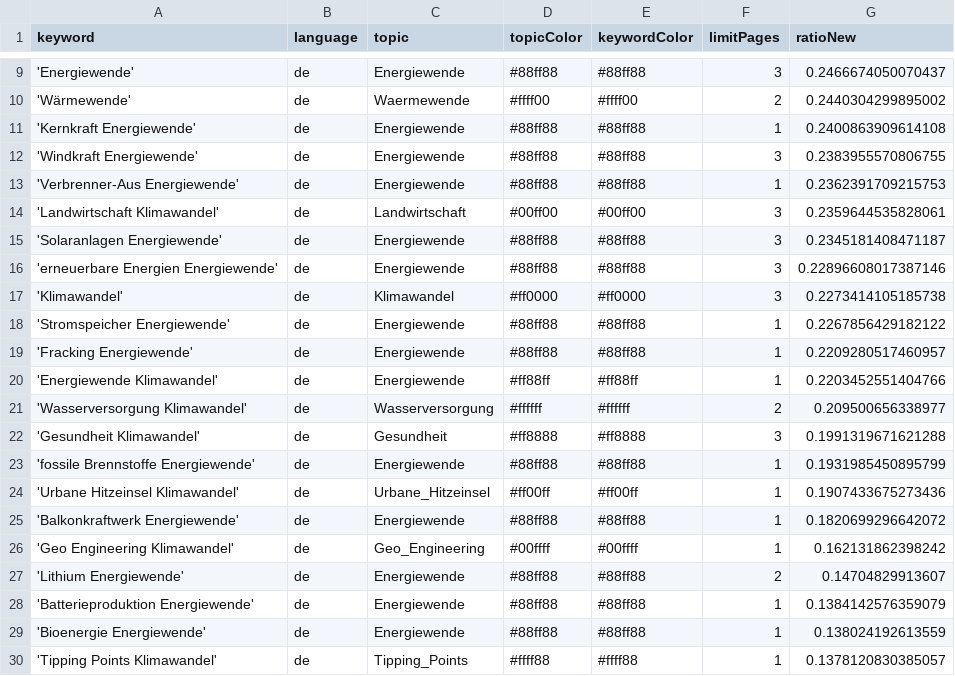
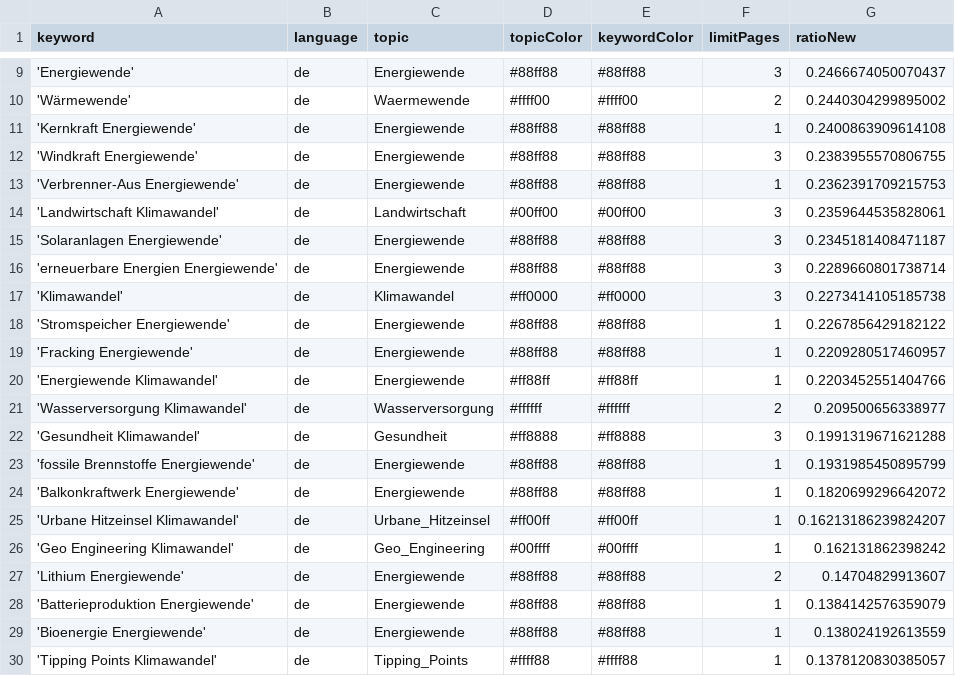
Before and after one commit to daschu83-news/climateIsComing, a CSV file: keywords.csv, drawn as a sheet; only a part is shown, gaps mark what is left out.

Commit message:
Commit from GitHub Actions (harvest:0.0)

```diff
--- a/keywords.csv
+++ b/keywords.csv
@@ -15,3 +15,3 @@ keyword,language,topic,topicColor,keywordColor,limitPages,ratioNew
 'Solaranlagen Energiewende',de,Energiewende,#88ff88,#88ff88,3,0.2345181408471187
-'erneuerbare Energien Energiewende',de,Energiewende,#88ff88,#88ff88,3,0.22896608017387146
+'erneuerbare Energien Energiewende',de,Energiewende,#88ff88,#88ff88,3,0.2289660801738714
 'Klimawandel',de,Klimawandel,#ff0000,#ff0000,3,0.2273414105185738
@@ -23,4 +23,4 @@ keyword,language,topic,topicColor,keywordColor,limitPages,ratioNew
 'fossile Brennstoffe Energiewende',de,Energiewende,#88ff88,#88ff88,1,0.1931985450895799
-'Urbane Hitzeinsel Klimawandel',de,Urbane_Hitzeinsel,#ff00ff,#ff00ff,1,0.1907433675273436
 'Balkonkraftwerk Energiewende',de,Energiewende,#88ff88,#88ff88,1,0.1820699296642072
+'Urbane Hitzeinsel Klimawandel',de,Urbane_Hitzeinsel,#ff00ff,#ff00ff,1,0.16213186239824207
 'Geo Engineering Klimawandel',de,Geo_Engineering,#00ffff,#00ffff,1,0.162131862398242
```
